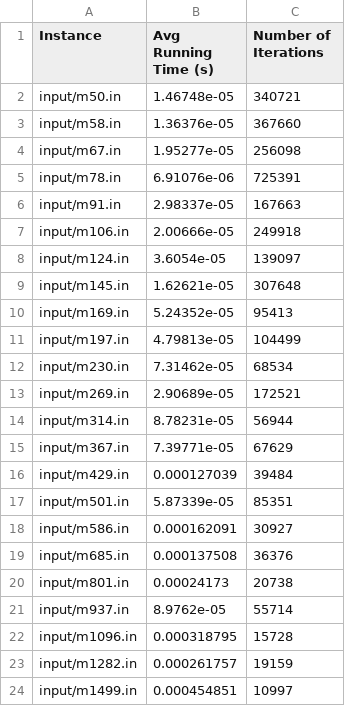
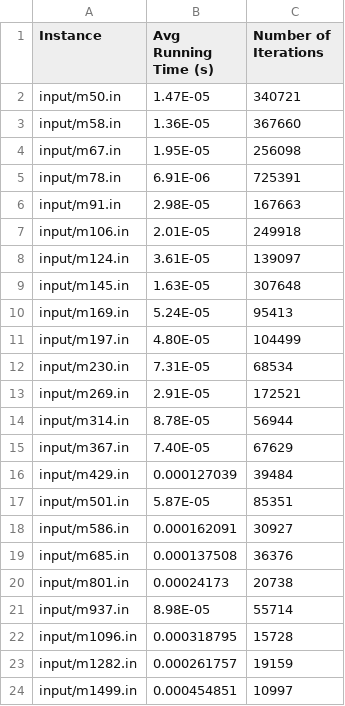
Before and after one commit to michellevalente/INF1721, a CSV file: MochilaFracionaria/kpfrac_heuristic.csv, drawn as a sheet; only a part is shown; the diff covers the shown part only.

```diff
--- a/MochilaFracionaria/kpfrac_heuristic.csv
+++ b/MochilaFracionaria/kpfrac_heuristic.csv
@@ -1,18 +1,18 @@
 Instance, Avg Running Time (s), Number of Iterations
-input/m50.in,1.46748e-05,340721
-input/m58.in,1.36376e-05,367660
-input/m67.in,1.95277e-05,256098
-input/m78.in,6.91076e-06,725391
-input/m91.in,2.98337e-05,167663
-input/m106.in,2.00666e-05,249918
-input/m124.in,3.6054e-05,139097
-input/m145.in,1.62621e-05,307648
-input/m169.in,5.24352e-05,95413
-input/m197.in,4.79813e-05,104499
-input/m230.in,7.31462e-05,68534
-input/m269.in,2.90689e-05,172521
-input/m314.in,8.78231e-05,56944
-input/m367.in,7.39771e-05,67629
+input/m50.in,1.47E-05,340721
+input/m58.in,1.36E-05,367660
+input/m67.in,1.95E-05,256098
+input/m78.in,6.91E-06,725391
+input/m91.in,2.98E-05,167663
+input/m106.in,2.01E-05,249918
+input/m124.in,3.61E-05,139097
+input/m145.in,1.63E-05,307648
+input/m169.in,5.24E-05,95413
+input/m197.in,4.80E-05,104499
+input/m230.in,7.31E-05,68534
+input/m269.in,2.91E-05,172521
+input/m314.in,8.78E-05,56944
+input/m367.in,7.40E-05,67629
 input/m429.in,0.000127039,39484
-input/m501.in,5.87339e-05,85351
+input/m501.in,5.87E-05,85351
 input/m586.in,0.000162091,30927
@@ -20,3 +20,3 @@ input/m685.in,0.000137508,36376
 input/m801.in,0.00024173,20738
-input/m937.in,8.9762e-05,55714
+input/m937.in,8.98E-05,55714
 input/m1096.in,0.000318795,15728
```
Also changed, not shown: 8 added rows elsewhere in this file, 9 other files.
